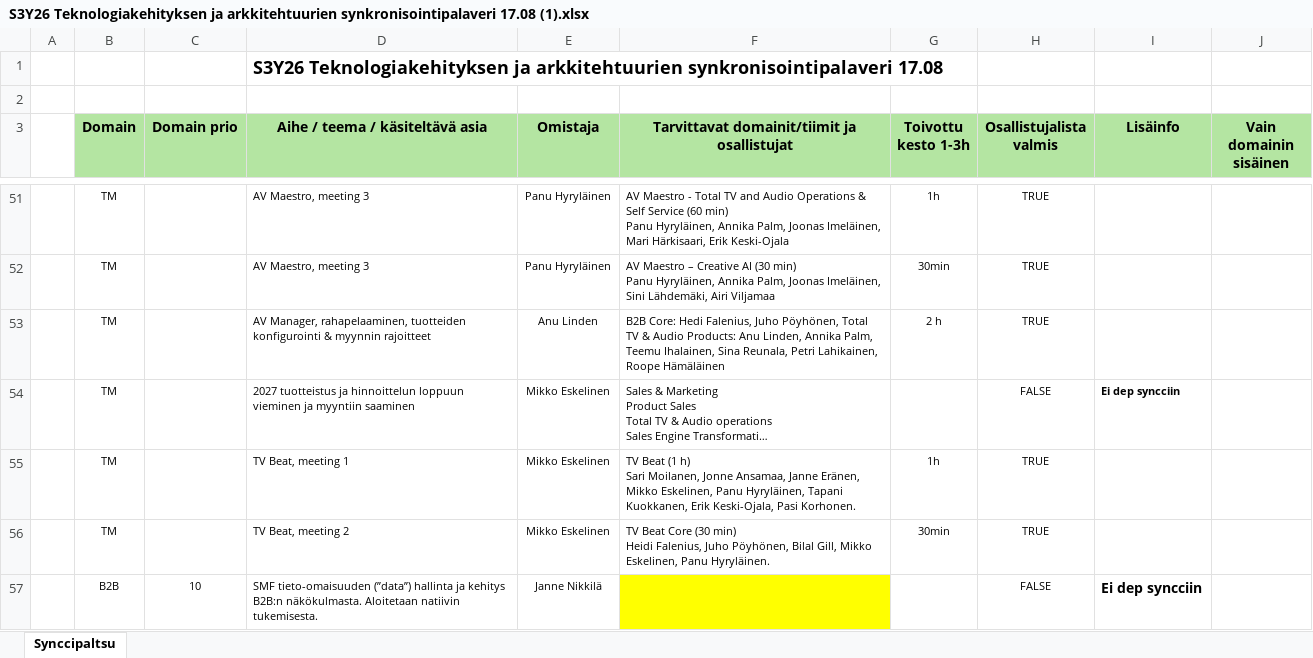
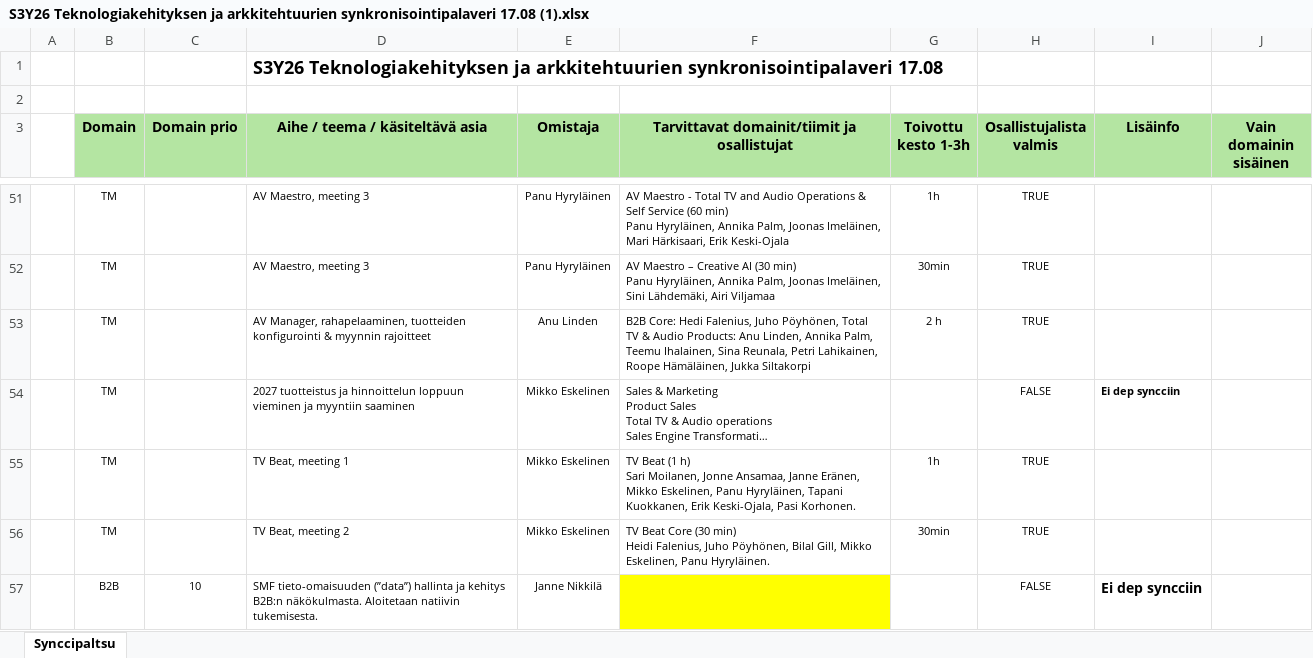
Before and after one commit to JonneAnsamaa/sesonkisuunnittelu, an Excel workbook: data/S3Y26 Teknologiakehityksen ja arkkitehtuurien synkronisointipalaveri 17.08 (1).xlsx, sheet Synccipaltsu, drawn as a sheet; only a part is shown, gaps mark what is left out; long unchanged cells end in …; values as stored, in another font and other column widths than the file's, no borders; the diff covers the shown part only; the diff names each change by its address in the sheet, - before the commit and + after, or states it on an @@ line.

```diff
--- a/data/S3Y26 Teknologiakehityksen ja arkkitehtuurien synkronisointipalaveri 17.08 (1).xlsx (sheet Synccipaltsu)
+++ b/data/S3Y26 Teknologiakehityksen ja arkkitehtuurien synkronisointipalaveri 17.08 (1).xlsx (sheet Synccipaltsu)
-F53: …Lahikainen, Roope Hämäläinen
+F53: …Lahikainen, Roope Hämäläinen, Jukka Siltakorpi
```
Also changed, not shown: 20 edited cells elsewhere in this sheet, 9 other files.
